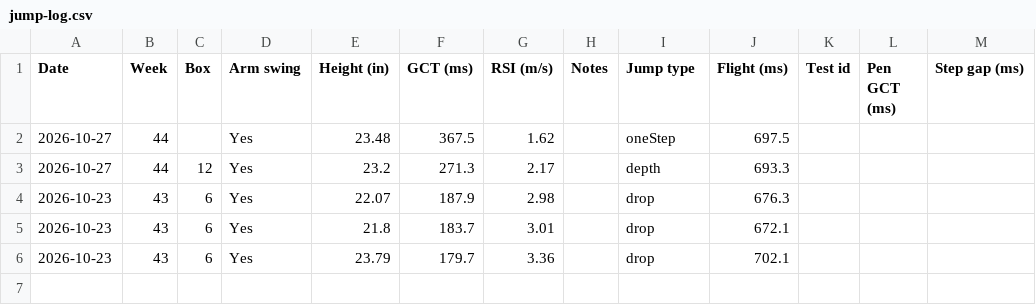
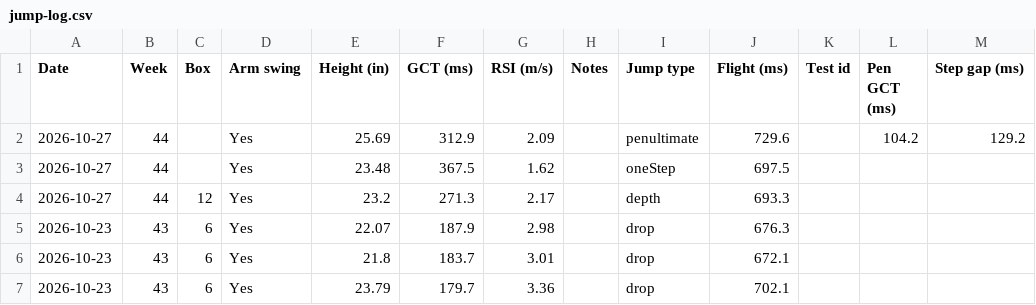
Before and after one commit to kellybyron2222-dev/VerticalJumpAnalysis, a CSV file: data/jump-log.csv, drawn as a sheet.

Commit message:
Update jump log CSV (6)

```diff
--- a/data/jump-log.csv
+++ b/data/jump-log.csv
@@ -1,2 +1,3 @@
 Date,Week,Box,Arm swing,Height (in),GCT (ms),RSI (m/s),Notes,Jump type,Flight (ms),Test id,Pen GCT (ms),Step gap (ms)
+2026-10-27,44,,Yes,25.69,312.9,2.09,,penultimate,729.6,,104.2,129.2
 2026-10-27,44,,Yes,23.48,367.5,1.62,,oneStep,697.5,,,
```
